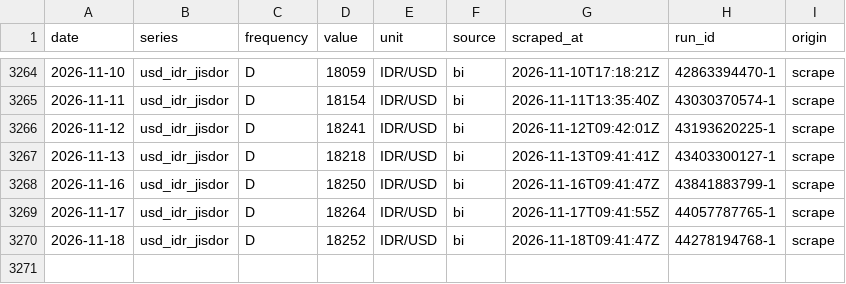
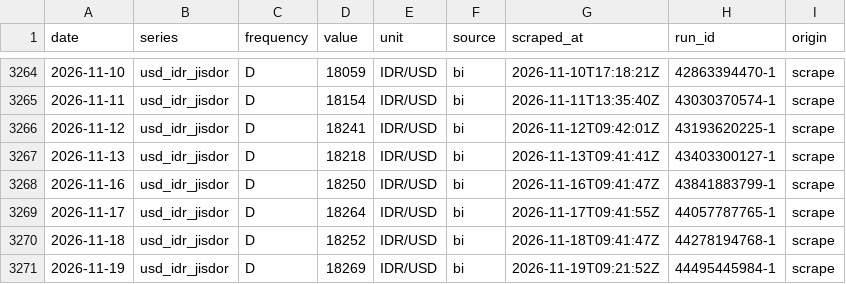
Before and after one commit to hafidznrg/gold-price-tracker, a CSV file: data/macro/usd_idr_jisdor.csv, drawn as a sheet; only a part is shown, gaps mark what is left out.

```diff
--- a/data/macro/usd_idr_jisdor.csv
+++ b/data/macro/usd_idr_jisdor.csv
@@ -3270 +3270,2 @@ date,series,frequency,value,unit,source,scraped_at,run_id,origin
 2026-11-18,usd_idr_jisdor,D,18252,IDR/USD,bi,2026-11-18T09:41:47Z,44278194768-1,scrape
+2026-11-19,usd_idr_jisdor,D,18269,IDR/USD,bi,2026-11-19T09:21:52Z,44495445984-1,scrape
```
Also changed, not shown: data/macro/xau_usd_oz.csv, 5 other files.
